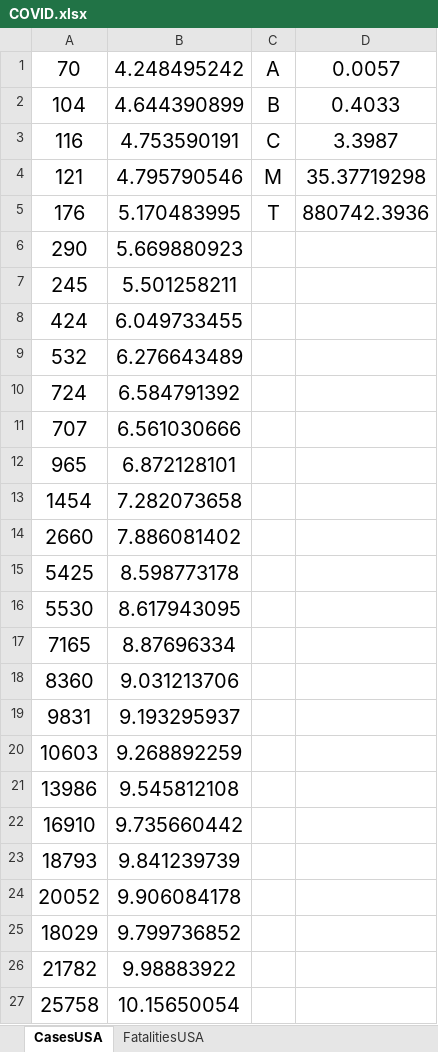
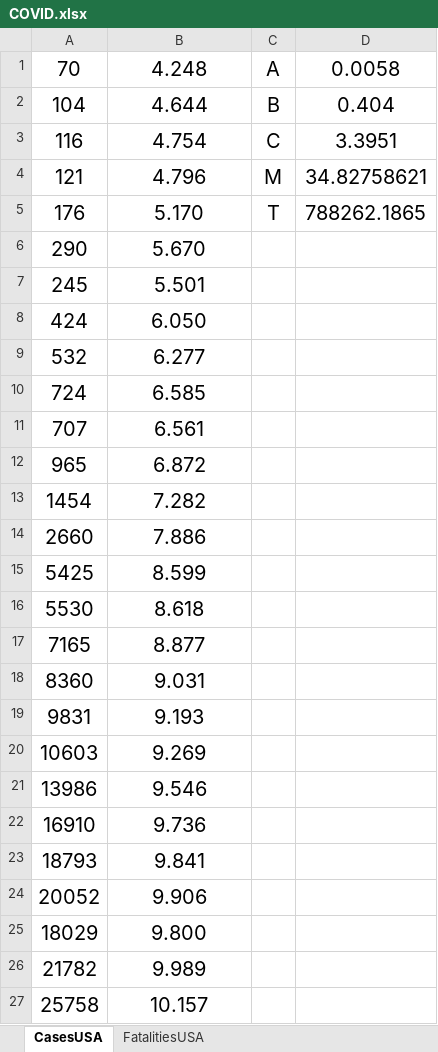
Before and after one commit to asarantsev/COVID, an Excel workbook: COVID.xlsx, sheet CasesUSA, drawn as a sheet; only a part is shown; values as stored, in another font and other column widths than the file's, no borders; charts and pictures not drawn; the diff covers the shown part only; the diff names each change by its address in the sheet, - before the commit and + after, or states it on an @@ line.

Commit message:
Add files via upload

```diff
--- a/COVID.xlsx (sheet CasesUSA)
+++ b/COVID.xlsx (sheet CasesUSA)
-B1: 4.248495242
+B1: 4.248
-D1: 0.0057
+D1: 0.0058
-B2: 4.644390899
+B2: 4.644
-D2: 0.4033
+D2: 0.404
-B3: 4.753590191
+B3: 4.754
-D3: 3.3987
+D3: 3.3951
-B4: 4.795790546
+B4: 4.796
-D4: 35.37719298
+D4: 34.82758621
-B5: 5.170483995
+B5: 5.170
-D5: 880742.3936
+D5: 788262.1865
-B6: 5.669880923
+B6: 5.670
-B7: 5.501258211
+B7: 5.501
-B8: 6.049733455
+B8: 6.050
-B9: 6.276643489
+B9: 6.277
-B10: 6.584791392
+B10: 6.585
-B11: 6.561030666
+B11: 6.561
-B12: 6.872128101
+B12: 6.872
-B13: 7.282073658
+B13: 7.282
-B14: 7.886081402
+B14: 7.886
-B15: 8.598773178
+B15: 8.599
-B16: 8.617943095
+B16: 8.618
-B17: 8.87696334
+B17: 8.877
-B18: 9.031213706
+B18: 9.031
-B19: 9.193295937
+B19: 9.193
-B20: 9.268892259
+B20: 9.269
-B21: 9.545812108
+B21: 9.546
-B22: 9.735660442
+B22: 9.736
-B23: 9.841239739
+B23: 9.841
-B24: 9.906084178
+B24: 9.906
-B25: 9.799736852
+B25: 9.800
-B26: 9.98883922
+B26: 9.989
-B27: 10.15650054
+B27: 10.157
```
Also changed, not shown: 5 added rows, 4 removed rows and 4 edited cells elsewhere in this sheet, sheet FatalitiesUSA, charts or pictures.
